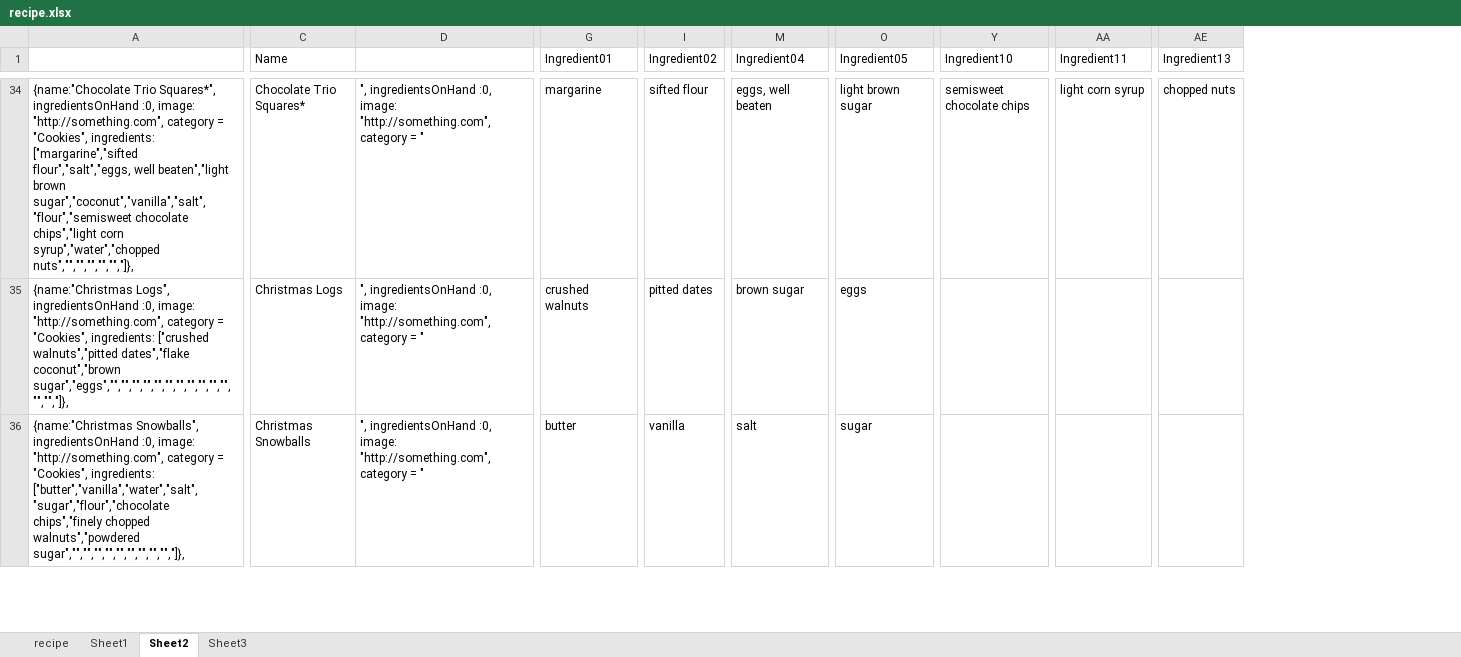
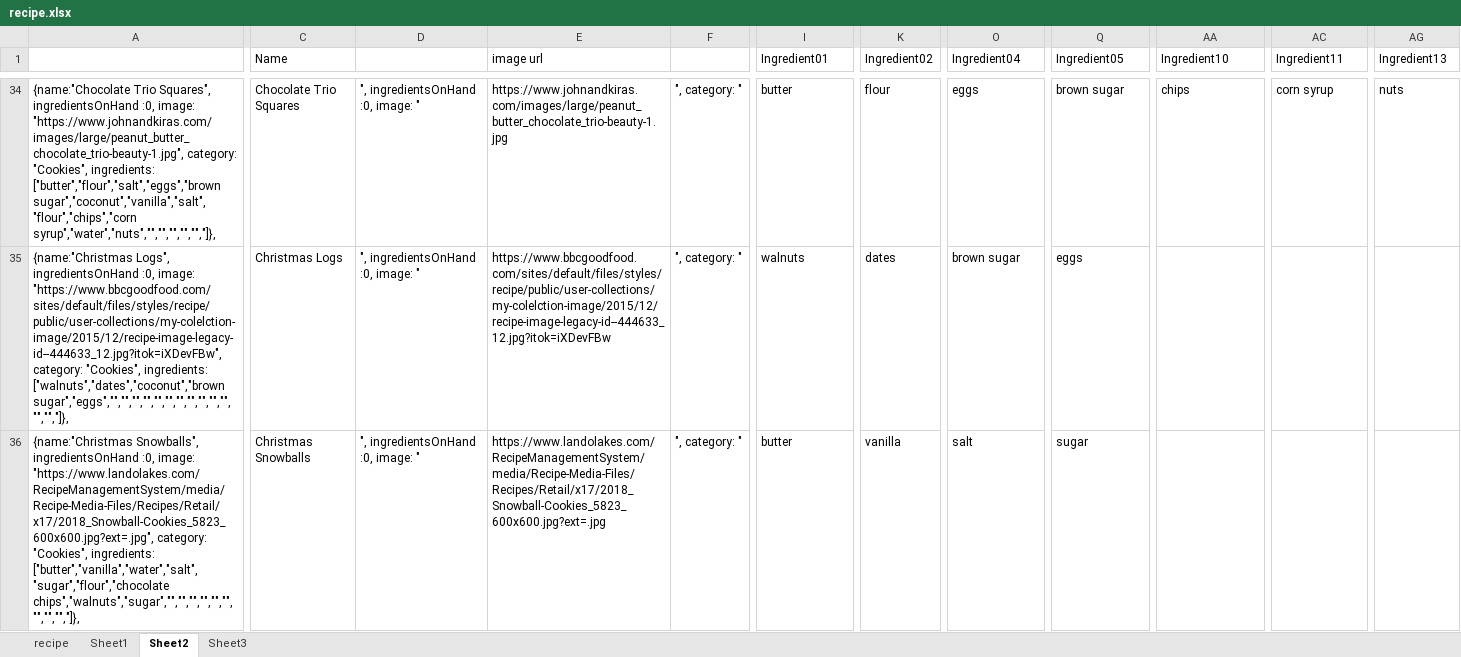
Before and after one commit to greatfellows/Project-Fridge-Cleaner, an Excel workbook: recipe.xlsx, sheet Sheet2, drawn as a sheet; only a part is shown, gaps mark what is left out; values as stored, in another font and other column widths than the file's, no borders; removed rows and columns are numbered as before the commit, all else as after; the diff covers the shown part only; the diff names each change by its address in the sheet, - before the commit and + after, or states it on an @@ line.

Commit message:
added images to recipeBook

```diff
--- a/recipe.xlsx (sheet Sheet2)
+++ b/recipe.xlsx (sheet Sheet2)
-column A, rows 34-36: {name:"Chocolate Trio Squares*", ingredientsOnHand :0, image: "http://something.com", category = "Cookies", ingredients: ["margarine","sifted flour","salt","eggs, well beaten","light brown sugar","coconut","vanilla","salt","flour","semisweet chocolate chips","light corn syrup","water","chopped nuts","","","","","","]}, | {name:"Christmas Logs", ingredientsOnHand :0, image: "http://something.com", category = "Cookies", ingredients: ["crushed walnuts","pitted dates","flake coconut","brown sugar","eggs","","","","","","","","","","","","","","]}, | {name:"Christmas Snowballs", ingredientsOnHand :0, image: "http://something.com", category = "Cookies", ingredients: ["butter","vanilla","water","salt","sugar","flour","chocolate chips","finely chopped walnuts","powdered sugar","","","","","","","","","","]},
+column A, rows 34-36: {name:"Chocolate Trio Squares", ingredientsOnHand :0, image: "https://www.johnandkiras.com/images/large/peanut_butter_chocolate_trio-beauty-1.jpg", category: "Cookies", ingredients: ["butter","flour","salt","eggs","brown sugar","coconut","vanilla","salt","flour","chips","corn syrup","water","nuts","","","","","","]}, | {name:"Christmas Logs", ingredientsOnHand :0, image: "https://www.bbcgoodfood.com/sites/default/files/styles/recipe/public/user-collections/my-colelction-image/2015/12/recipe-image-legacy-id--444633_12.jpg?itok=iXDevFBw", category: "Cookies", ingredients: ["walnuts","dates","coconut","brown sugar","eggs","","","","","","","","","","","","","","]}, | {name:"Christmas Snowballs", ingredientsOnHand :0, image: "https://www.landolakes.com/RecipeManagementSystem/media/Recipe-Media-Files/Recipes/Retail/x17/2018_Snowball-Cookies_5823_600x600.jpg?ext=.jpg", category: "Cookies", ingredients: ["butter","vanilla","water","salt","sugar","flour","chocolate chips","walnuts","sugar","","","","","","","","","","]},
-column D, rows 34-36: all ", ingredientsOnHand :0, image: "http://something.com", category = "
+column D, rows 34-36: all ", ingredientsOnHand :0, image: "
+column E (image url), rows 34-36: https://www.johnandkiras.com/images/large/peanut_butter_chocolate_trio-beauty-1.jpg | https://www.bbcgoodfood.com/sites/default/files/styles/recipe/public/user-collections/my-colelction-image/2015/12/recipe-image-legacy-id--444633_12.jpg?itok=iXDevFBw | https://www.landolakes.com/RecipeManagementSystem/media/Recipe-Media-Files/Recipes/Retail/x17/2018_Snowball-Cookies_5823_600x600.jpg?ext=.jpg
+column F, rows 34-36: all ", category: "
-C34 (Name): Chocolate Trio Squares*
+C34 (Name): Chocolate Trio Squares
-I34 (Ingredient01): margarine
+I34 (Ingredient01): butter
-K34 (Ingredient02): sifted flour
+K34 (Ingredient02): flour
-O34 (Ingredient04): eggs, well beaten
+O34 (Ingredient04): eggs
-Q34 (Ingredient05): light brown sugar
+Q34 (Ingredient05): brown sugar
-AA34 (Ingredient10): semisweet chocolate chips
+AA34 (Ingredient10): chips
-AC34 (Ingredient11): light corn syrup
+AC34 (Ingredient11): corn syrup
-AG34 (Ingredient13): chopped nuts
+AG34 (Ingredient13): nuts
-I35 (Ingredient01): crushed walnuts
+I35 (Ingredient01): walnuts
-K35 (Ingredient02): pitted dates
+K35 (Ingredient02): dates
```
Also changed, not shown: 210 edited cells and cell formats elsewhere in this sheet, sheet Sheet3, 2 other files.
